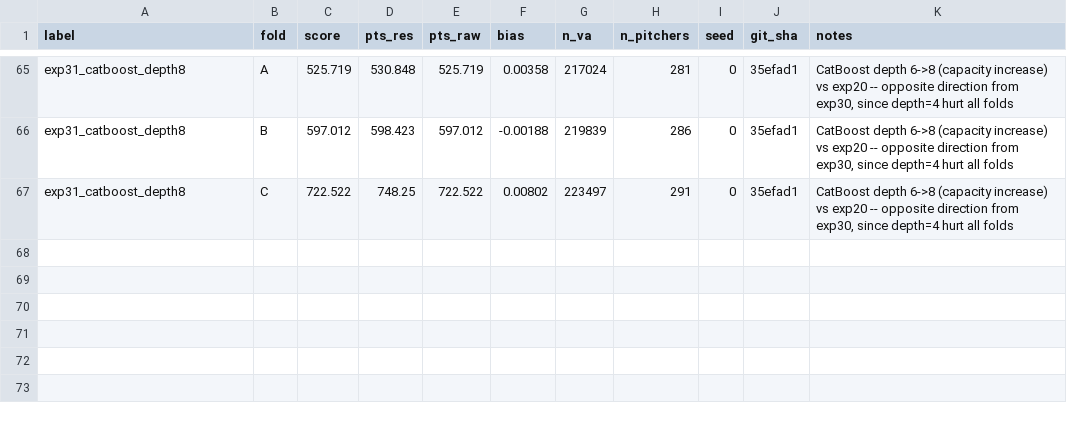
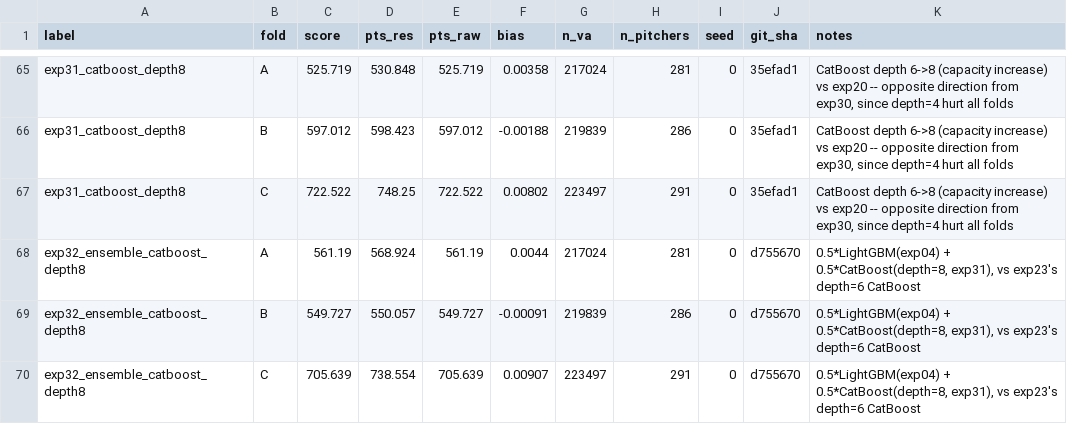
Before and after one commit to 26-BITAmin/LG_aimers_9th, a CSV file: results.csv, drawn as a sheet; only a part is shown, gaps mark what is left out; the diff names each change by its address in the sheet, - before the commit and + after, or states it on an @@ line.

```diff
--- a/results.csv
+++ b/results.csv
+row 68: exp32_ensemble_catboost_depth8 | A | 561.19 | 568.924 | 561.19 | 0.0044 | 217024 | 281 | 0 | d755670 | 0.5*LightGBM(exp04) + 0.5*CatBoost(depth=8, exp31), vs exp23's depth=6 CatBoost
+row 69: exp32_ensemble_catboost_depth8 | B | 549.727 | 550.057 | 549.727 | -0.00091 | 219839 | 286 | 0 | d755670 | 0.5*LightGBM(exp04) + 0.5*CatBoost(depth=8, exp31), vs exp23's depth=6 CatBoost
+row 70: exp32_ensemble_catboost_depth8 | C | 705.639 | 738.554 | 705.639 | 0.00907 | 223497 | 291 | 0 | d755670 | 0.5*LightGBM(exp04) + 0.5*CatBoost(depth=8, exp31), vs exp23's depth=6 CatBoost
```
Also changed, not shown: 1 other file.
